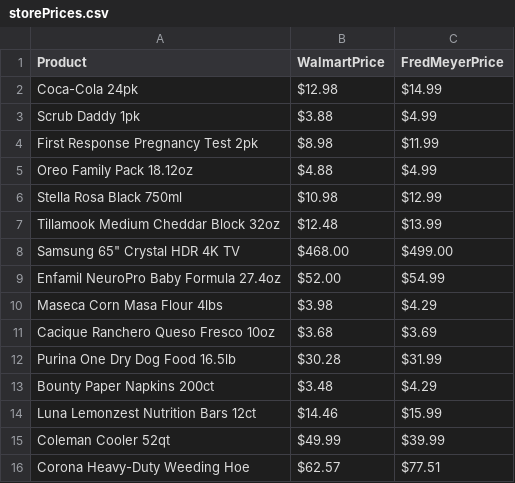
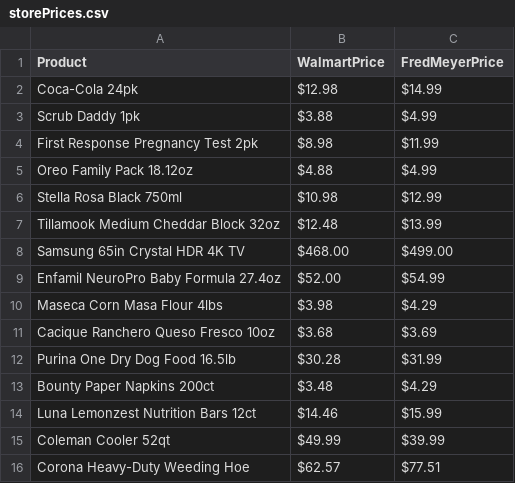
Before and after one commit to bcervantesalvarez/MS-Statistics, a CSV file: Academic-Year-2024-2025/Fall 2024/ST-352-Labs/Lab2/storePrices.csv, drawn as a sheet.

```diff
--- a/Academic-Year-2024-2025/Fall 2024/ST-352-Labs/Lab2/storePrices.csv
+++ b/Academic-Year-2024-2025/Fall 2024/ST-352-Labs/Lab2/storePrices.csv
@@ -7,3 +7,3 @@ Stella Rosa Black 750ml,$10.98,$12.99
 Tillamook Medium Cheddar Block 32oz,$12.48,$13.99
-Samsung 65" Crystal HDR 4K TV,$468.00,$499.00
+Samsung 65in Crystal HDR 4K TV,$468.00,$499.00
 Enfamil NeuroPro Baby Formula 27.4oz,$52.00,$54.99
```
Also changed, not shown: 1 other file.
